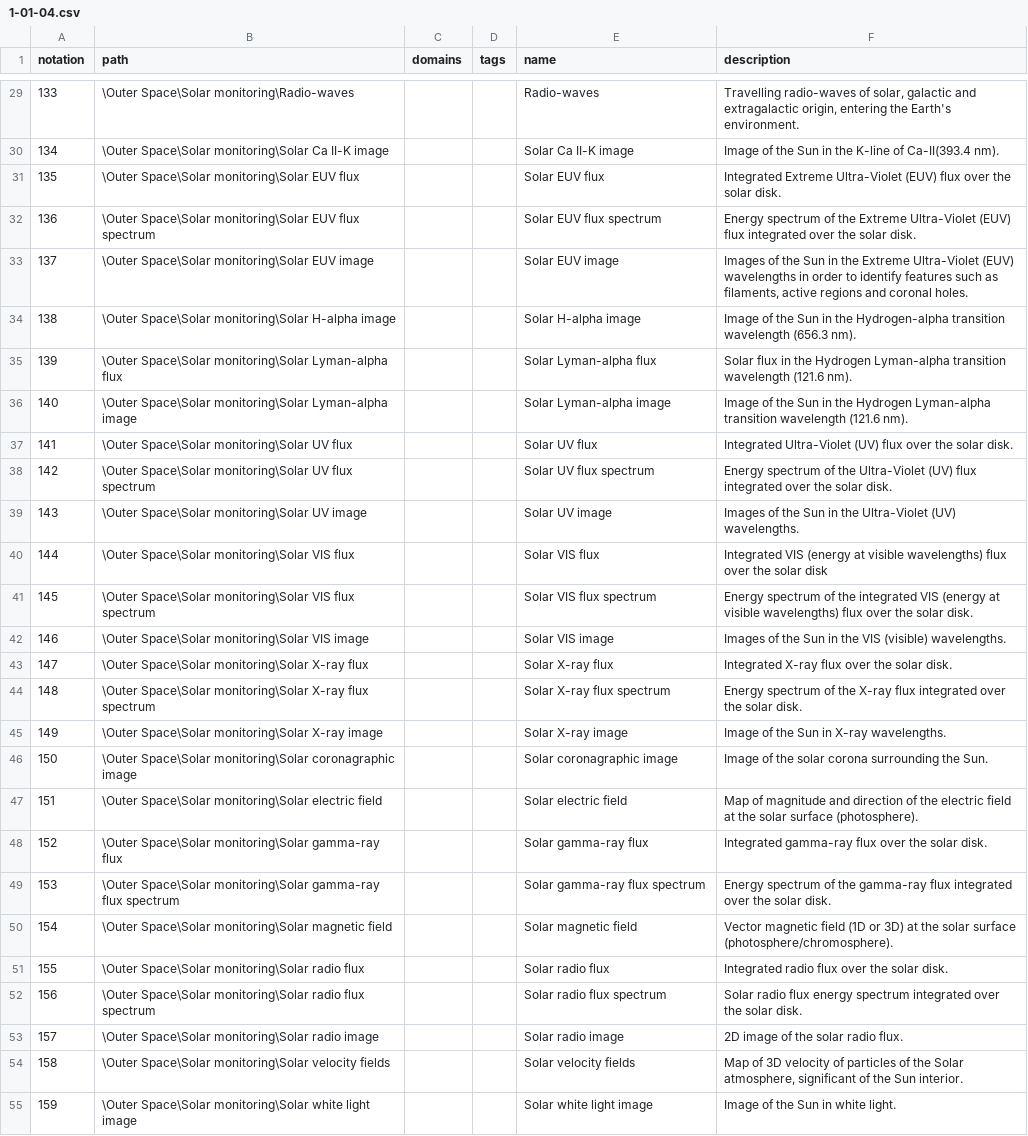
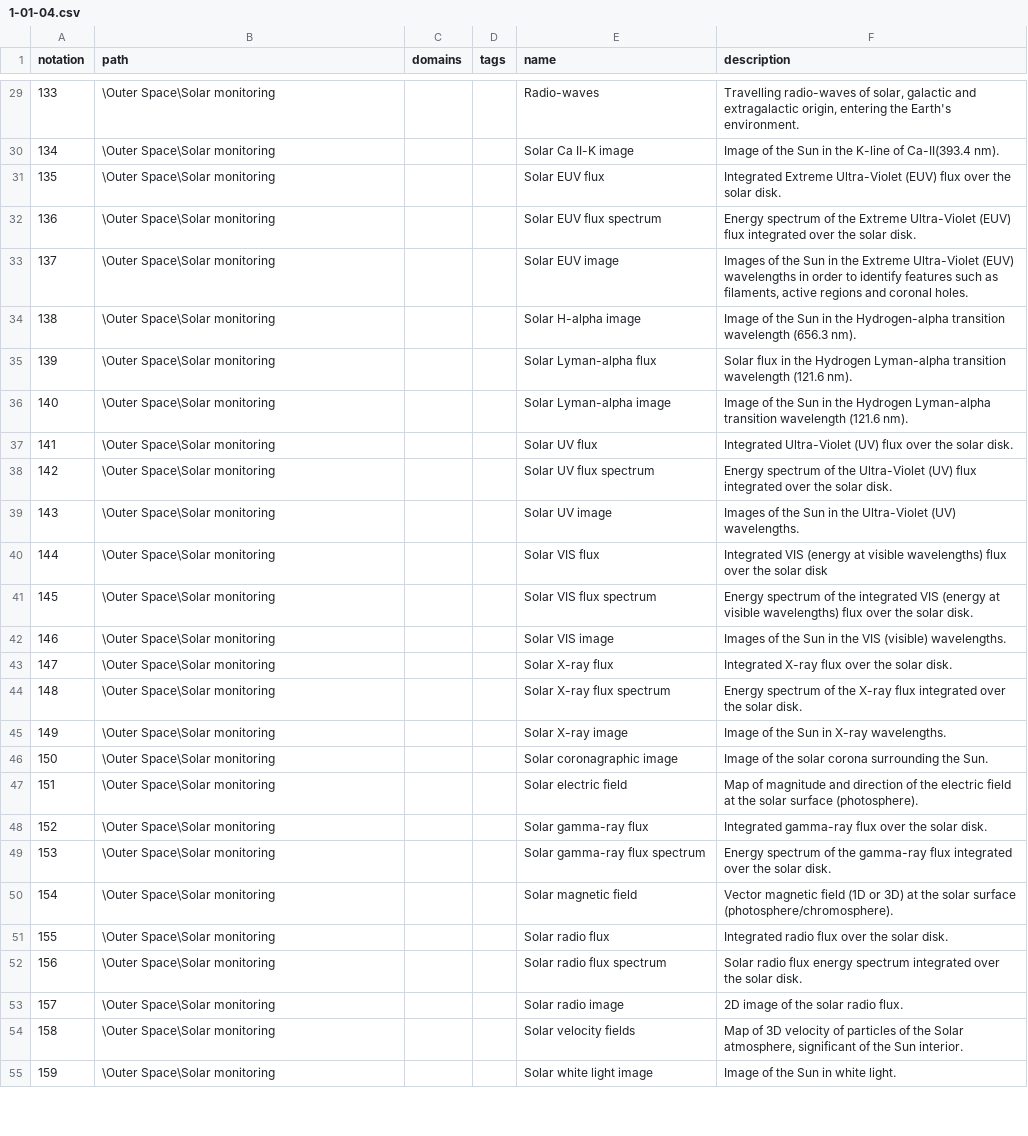
Before and after one commit to wmo-im/wmds, a CSV file: tables_en/1-01-04.csv, drawn as a sheet; only a part is shown, gaps mark what is left out; the diff covers the shown part only; the diff names each change by its address in the sheet, - before the commit and + after, or states it on an @@ line.

Commit message:
issue #472, remove name from paths in 1-01-04

```diff
--- a/tables_en/1-01-04.csv
+++ b/tables_en/1-01-04.csv
-B29 (path): \Outer Space\Solar monitoring\Radio-waves
+B29 (path): \Outer Space\Solar monitoring
-B30 (path): \Outer Space\Solar monitoring\Solar Ca II-K image
+B30 (path): \Outer Space\Solar monitoring
-B31 (path): \Outer Space\Solar monitoring\Solar EUV flux
+B31 (path): \Outer Space\Solar monitoring
-B32 (path): \Outer Space\Solar monitoring\Solar EUV flux spectrum
+B32 (path): \Outer Space\Solar monitoring
-B33 (path): \Outer Space\Solar monitoring\Solar EUV image
+B33 (path): \Outer Space\Solar monitoring
-B34 (path): \Outer Space\Solar monitoring\Solar H-alpha image
+B34 (path): \Outer Space\Solar monitoring
-B35 (path): \Outer Space\Solar monitoring\Solar Lyman-alpha flux
+B35 (path): \Outer Space\Solar monitoring
-B36 (path): \Outer Space\Solar monitoring\Solar Lyman-alpha image
+B36 (path): \Outer Space\Solar monitoring
-B37 (path): \Outer Space\Solar monitoring\Solar UV flux
+B37 (path): \Outer Space\Solar monitoring
-B38 (path): \Outer Space\Solar monitoring\Solar UV flux spectrum
+B38 (path): \Outer Space\Solar monitoring
-B39 (path): \Outer Space\Solar monitoring\Solar UV image
+B39 (path): \Outer Space\Solar monitoring
-B40 (path): \Outer Space\Solar monitoring\Solar VIS flux
+B40 (path): \Outer Space\Solar monitoring
-B41 (path): \Outer Space\Solar monitoring\Solar VIS flux spectrum
+B41 (path): \Outer Space\Solar monitoring
-B42 (path): \Outer Space\Solar monitoring\Solar VIS image
+B42 (path): \Outer Space\Solar monitoring
-B43 (path): \Outer Space\Solar monitoring\Solar X-ray flux
+B43 (path): \Outer Space\Solar monitoring
-B44 (path): \Outer Space\Solar monitoring\Solar X-ray flux spectrum
+B44 (path): \Outer Space\Solar monitoring
-B45 (path): \Outer Space\Solar monitoring\Solar X-ray image
+B45 (path): \Outer Space\Solar monitoring
-B46 (path): \Outer Space\Solar monitoring\Solar coronagraphic image
+B46 (path): \Outer Space\Solar monitoring
-B47 (path): \Outer Space\Solar monitoring\Solar electric field
+B47 (path): \Outer Space\Solar monitoring
-B48 (path): \Outer Space\Solar monitoring\Solar gamma-ray flux
+B48 (path): \Outer Space\Solar monitoring
-B49 (path): \Outer Space\Solar monitoring\Solar gamma-ray flux spectrum
+B49 (path): \Outer Space\Solar monitoring
-B50 (path): \Outer Space\Solar monitoring\Solar magnetic field
+B50 (path): \Outer Space\Solar monitoring
-B51 (path): \Outer Space\Solar monitoring\Solar radio flux
+B51 (path): \Outer Space\Solar monitoring
-B52 (path): \Outer Space\Solar monitoring\Solar radio flux spectrum
+B52 (path): \Outer Space\Solar monitoring
-B53 (path): \Outer Space\Solar monitoring\Solar radio image
+B53 (path): \Outer Space\Solar monitoring
-B54 (path): \Outer Space\Solar monitoring\Solar velocity fields
+B54 (path): \Outer Space\Solar monitoring
-B55 (path): \Outer Space\Solar monitoring\Solar white light image
+B55 (path): \Outer Space\Solar monitoring
```
Also changed, not shown: 43 edited cells elsewhere in this file, 1 other file.
